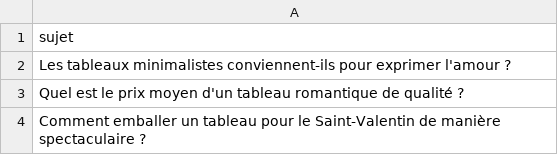
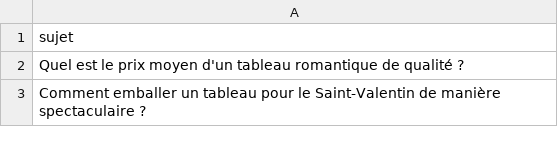
Before and after one commit to Metalosmose21/Saint-valentin-1, a CSV file: sujets.csv, drawn as a sheet; only a part is shown.

```diff
--- a/sujets.csv
+++ b/sujets.csv
@@ -1,3 +1,2 @@
 sujet
-Les tableaux minimalistes conviennent-ils pour exprimer l'amour ?
 Quel est le prix moyen d'un tableau romantique de qualité ?
```
Also changed, not shown: sujets_traites.csv.
